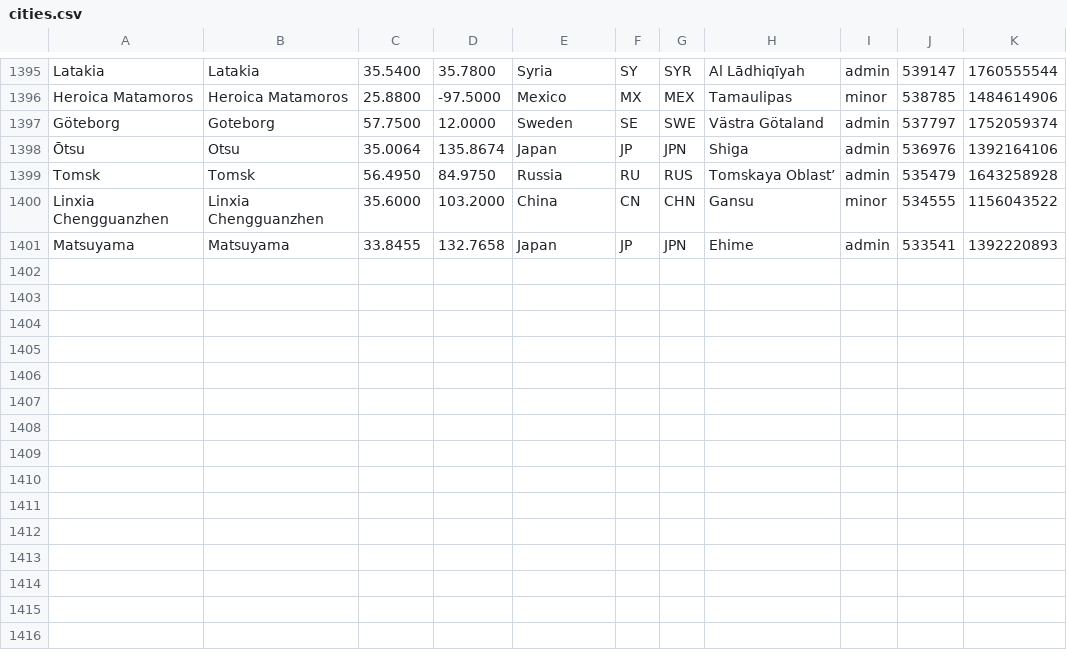
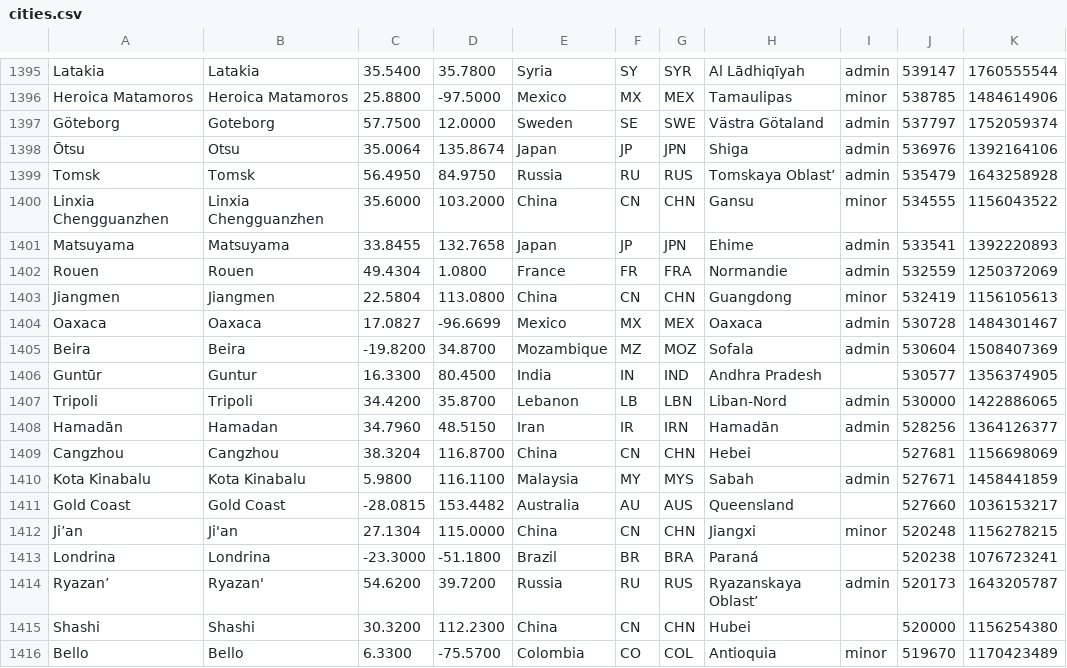
Before and after one commit to alainrc2005/get-recorrido, a CSV file: cities.csv, drawn as a sheet; only a part is shown, gaps mark what is left out; the diff names each change by its address in the sheet, - before the commit and + after, or states it on an @@ line.

Commit message:
update cities-270

```diff
--- a/cities.csv
+++ b/cities.csv
+row 1402: Rouen | Rouen | 49.4304 | 1.0800 | France | FR | FRA | Normandie | admin | 532559 | 1250372069
+row 1403: Jiangmen | Jiangmen | 22.5804 | 113.0800 | China | CN | CHN | Guangdong | minor | 532419 | 1156105613
+row 1404: Oaxaca | Oaxaca | 17.0827 | -96.6699 | Mexico | MX | MEX | Oaxaca | admin | 530728 | 1484301467
+row 1405: Beira | Beira | -19.8200 | 34.8700 | Mozambique | MZ | MOZ | Sofala | admin | 530604 | 1508407369
+row 1406: Guntūr | Guntur | 16.3300 | 80.4500 | India | IN | IND | Andhra Pradesh |  | 530577 | 1356374905
+row 1407: Tripoli | Tripoli | 34.4200 | 35.8700 | Lebanon | LB | LBN | Liban-Nord | admin | 530000 | 1422886065
+row 1408: Hamadān | Hamadan | 34.7960 | 48.5150 | Iran | IR | IRN | Hamadān | admin | 528256 | 1364126377
+row 1409: Cangzhou | Cangzhou | 38.3204 | 116.8700 | China | CN | CHN | Hebei |  | 527681 | 1156698069
+row 1410: Kota Kinabalu | Kota Kinabalu | 5.9800 | 116.1100 | Malaysia | MY | MYS | Sabah | admin | 527671 | 1458441859
+row 1411: Gold Coast | Gold Coast | -28.0815 | 153.4482 | Australia | AU | AUS | Queensland |  | 527660 | 1036153217
+row 1412: Ji’an | Ji'an | 27.1304 | 115.0000 | China | CN | CHN | Jiangxi | minor | 520248 | 1156278215
+row 1413: Londrina | Londrina | -23.3000 | -51.1800 | Brazil | BR | BRA | Paraná |  | 520238 | 1076723241
+row 1414: Ryazan’ | Ryazan' | 54.6200 | 39.7200 | Russia | RU | RUS | Ryazanskaya Oblast’ | admin | 520173 | 1643205787
+row 1415: Shashi | Shashi | 30.3200 | 112.2300 | China | CN | CHN | Hubei |  | 520000 | 1156254380
+row 1416: Bello | Bello | 6.3300 | -75.5700 | Colombia | CO | COL | Antioquia | minor | 519670 | 1170423489
```
